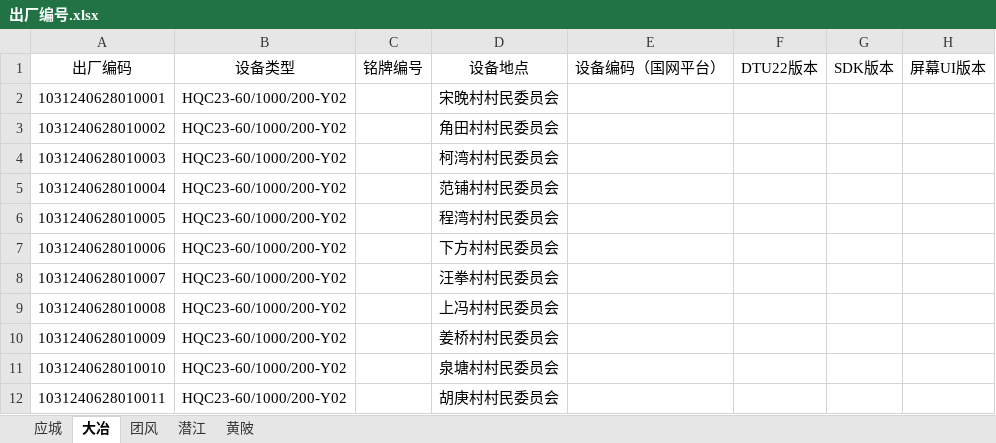
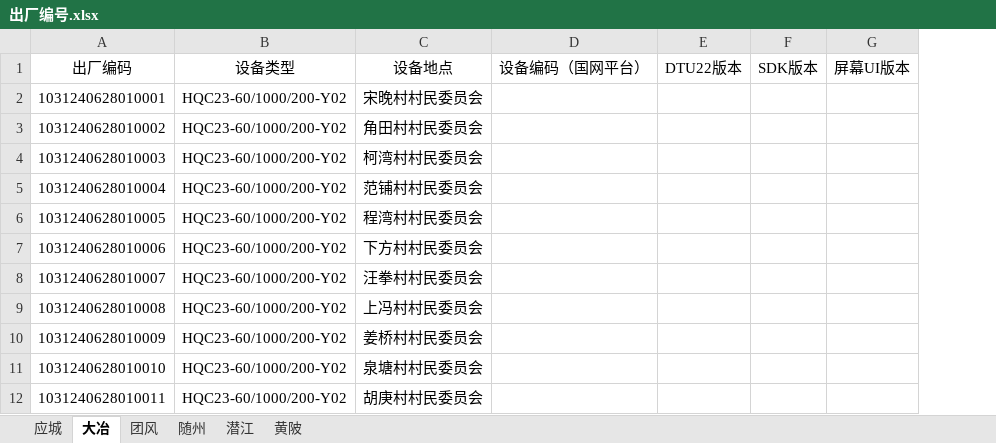
Before and after one commit to jwd001224/MQTT, an Excel workbook: 出厂编号.xlsx, sheet 大冶, drawn as a sheet; only a part is shown; values as stored, in another font and other column widths than the file's, no borders; the diff names each change by its address in the sheet, - before the commit and + after, or states it on an @@ line.

```diff
--- a/出厂编号.xlsx (sheet 大冶)
+++ b/出厂编号.xlsx (sheet 大冶)
+sheet tab: 随州
-column C (铭牌编号), empty
```
Also changed, not shown: sheet 黄陂, sheet 应城, sheet 潜江, sheet 团风, 8 other files.
